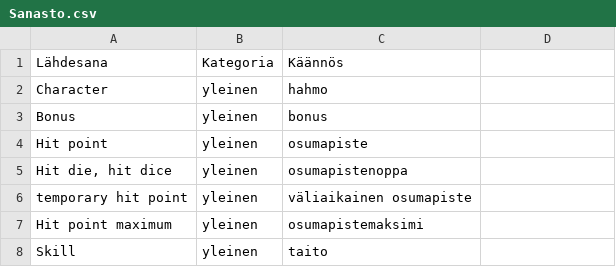
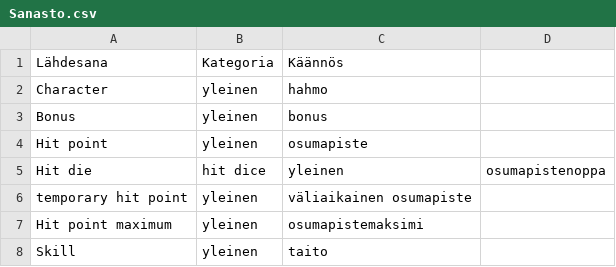
Before and after one commit to Myrrys/LnL-SRD, a CSV file: Sanasto.csv, drawn as a sheet; only a part is shown.

Commit message:
Update Sanasto.csv
Korjasin suoraan tähän, yksi puolipiste oli pilkkuna

```diff
--- a/Sanasto.csv
+++ b/Sanasto.csv
@@ -4,3 +4,3 @@ Bonus;yleinen;bonus
 Hit point;yleinen;osumapiste
-Hit die, hit dice;yleinen;osumapistenoppa
+Hit die; hit dice;yleinen;osumapistenoppa
 temporary hit point;yleinen;väliaikainen osumapiste
```
